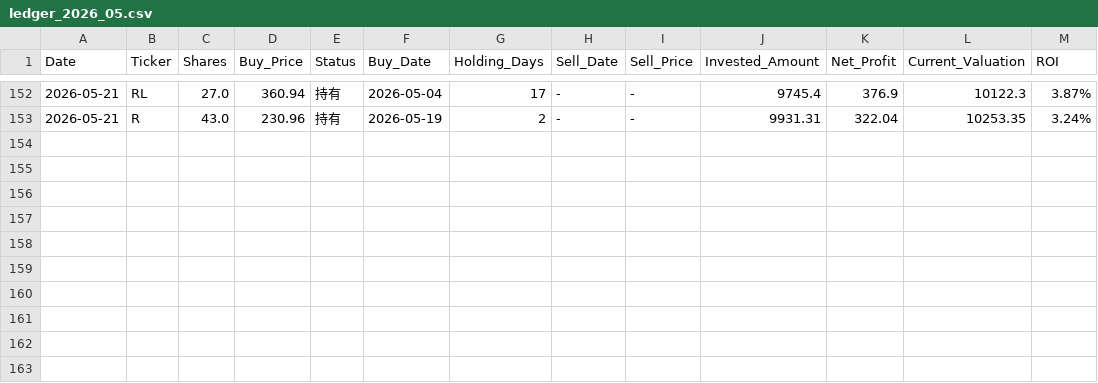
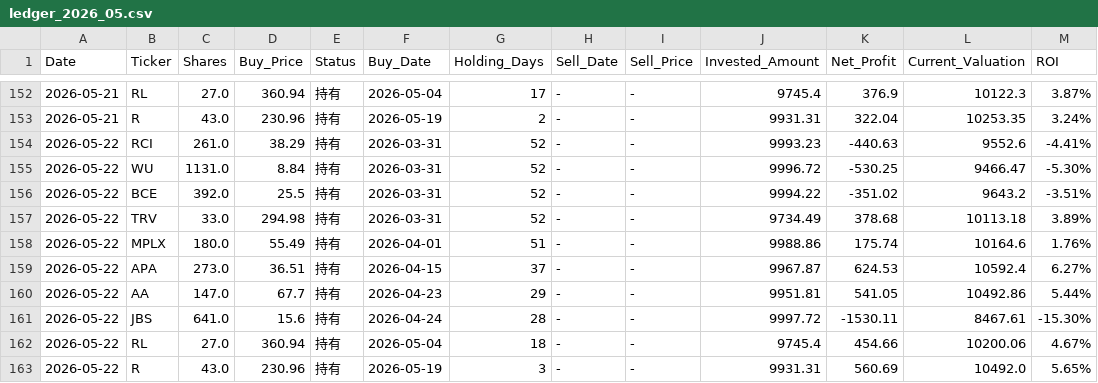
Before and after one commit to RayD-123/micro-quant-simulator, a CSV file: history_database/ledger_2026_05.csv, drawn as a sheet; only a part is shown, gaps mark what is left out; the diff names each change by its address in the sheet, - before the commit and + after, or states it on an @@ line.

```diff
--- a/history_database/ledger_2026_05.csv
+++ b/history_database/ledger_2026_05.csv
+row 154: 2026-05-22 | RCI | 261.0 | 38.29 | 持有 | 2026-03-31 | 52 | - | - | 9993.23 | -440.63 | 9552.6 | -4.41%
+row 155: 2026-05-22 | WU | 1131.0 | 8.84 | 持有 | 2026-03-31 | 52 | - | - | 9996.72 | -530.25 | 9466.47 | -5.30%
+row 156: 2026-05-22 | BCE | 392.0 | 25.5 | 持有 | 2026-03-31 | 52 | - | - | 9994.22 | -351.02 | 9643.2 | -3.51%
+row 157: 2026-05-22 | TRV | 33.0 | 294.98 | 持有 | 2026-03-31 | 52 | - | - | 9734.49 | 378.68 | 10113.18 | 3.89%
+row 158: 2026-05-22 | MPLX | 180.0 | 55.49 | 持有 | 2026-04-01 | 51 | - | - | 9988.86 | 175.74 | 10164.6 | 1.76%
+row 159: 2026-05-22 | APA | 273.0 | 36.51 | 持有 | 2026-04-15 | 37 | - | - | 9967.87 | 624.53 | 10592.4 | 6.27%
+row 160: 2026-05-22 | AA | 147.0 | 67.7 | 持有 | 2026-04-23 | 29 | - | - | 9951.81 | 541.05 | 10492.86 | 5.44%
+row 161: 2026-05-22 | JBS | 641.0 | 15.6 | 持有 | 2026-04-24 | 28 | - | - | 9997.72 | -1530.11 | 8467.61 | -15.30%
+row 162: 2026-05-22 | RL | 27.0 | 360.94 | 持有 | 2026-05-04 | 18 | - | - | 9745.4 | 454.66 | 10200.06 | 4.67%
+row 163: 2026-05-22 | R | 43.0 | 230.96 | 持有 | 2026-05-19 | 3 | - | - | 9931.31 | 560.69 | 10492.0 | 5.65%
```
Also changed, not shown: daily_equity.csv, 3 other files.
